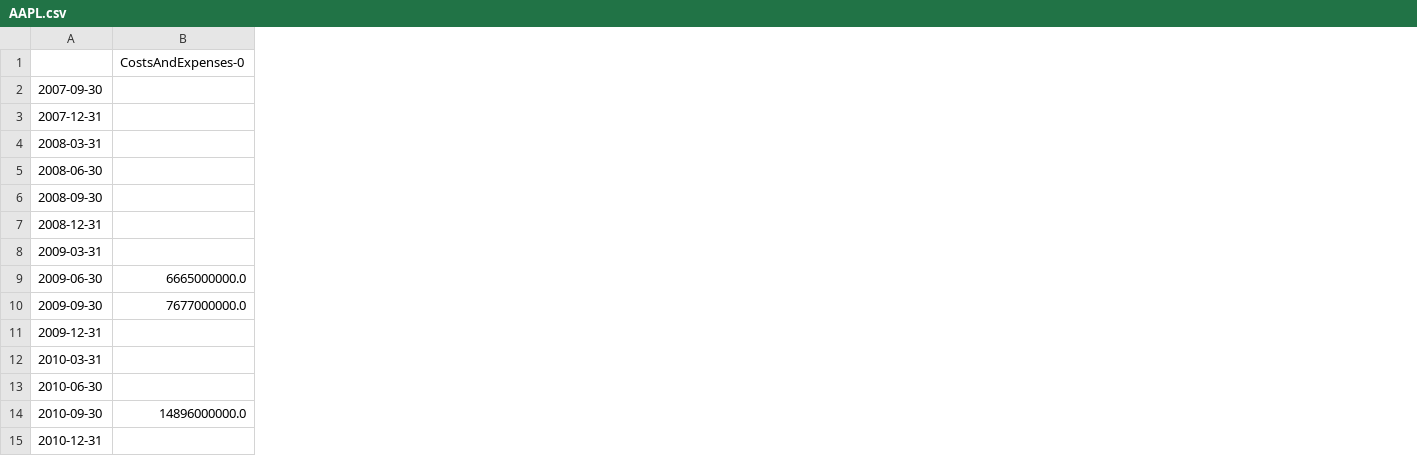
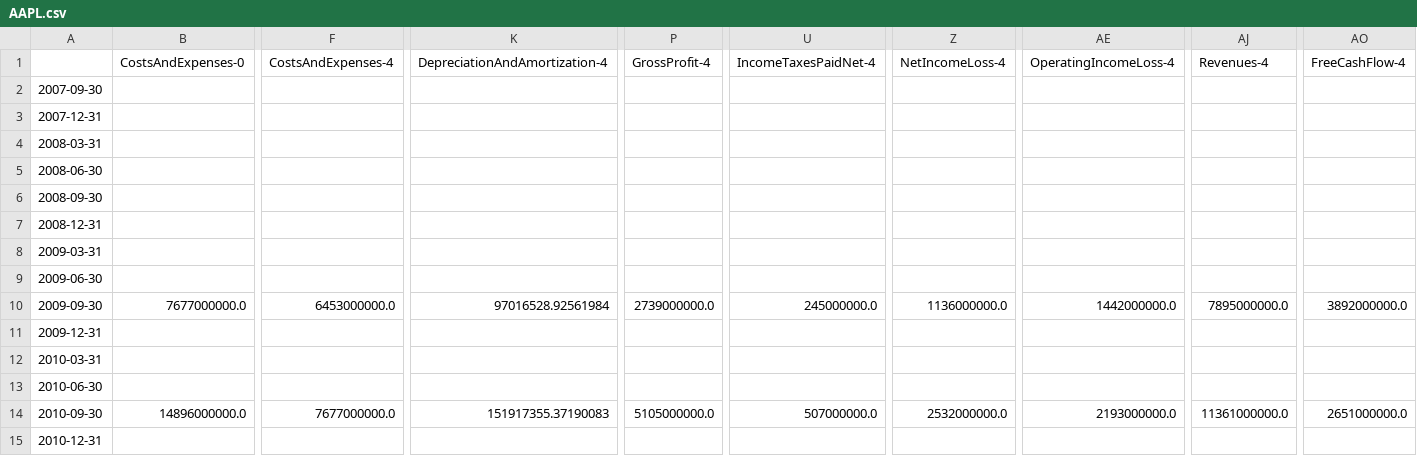
Before and after one commit to BlackdoorAI/Finance-bro, a CSV file: clean_data/dynamic/Manufacturing, Technology and Heavy Machinery/AAPL.csv, drawn as a sheet; only a part is shown, gaps mark what is left out; removed rows and columns are numbered as before the commit, all else as after; rows hold the shown columns only; the diff names each change by its address in the sheet, - before the commit and + after, or states it on an @@ line.

```diff
--- a/clean_data/dynamic/Manufacturing, Technology and Heavy Machinery/AAPL.csv
+++ b/clean_data/dynamic/Manufacturing, Technology and Heavy Machinery/AAPL.csv
+column F (CostsAndExpenses-4), rows 10-14: 6453000000.0 |  |  |  | 7677000000.0
+column K (DepreciationAndAmortization-4), rows 10-14: 97016528.92561984 |  |  |  | 151917355.37190083
+column P (GrossProfit-4), rows 10-14: 2739000000.0 |  |  |  | 5105000000.0
+column U (IncomeTaxesPaidNet-4), rows 10-14: 245000000.0 |  |  |  | 507000000.0
+column Z (NetIncomeLoss-4), rows 10-14: 1136000000.0 |  |  |  | 2532000000.0
+column AE (OperatingIncomeLoss-4), rows 10-14: 1442000000.0 |  |  |  | 2193000000.0
+column AJ (Revenues-4), rows 10-14: 7895000000.0 |  |  |  | 11361000000.0
+column AO (FreeCashFlow-4), rows 10-14: 3892000000.0 |  |  |  | 2651000000.0
-row 9: 2009-06-30 | 6665000000.0
+row 9: 2009-06-30
```
Also changed, not shown: clean_data/price/AAPL.csv, clean_data/static/Manufacturing, Technology and Heavy Machinery/AAPL.csv, 7 other files.
